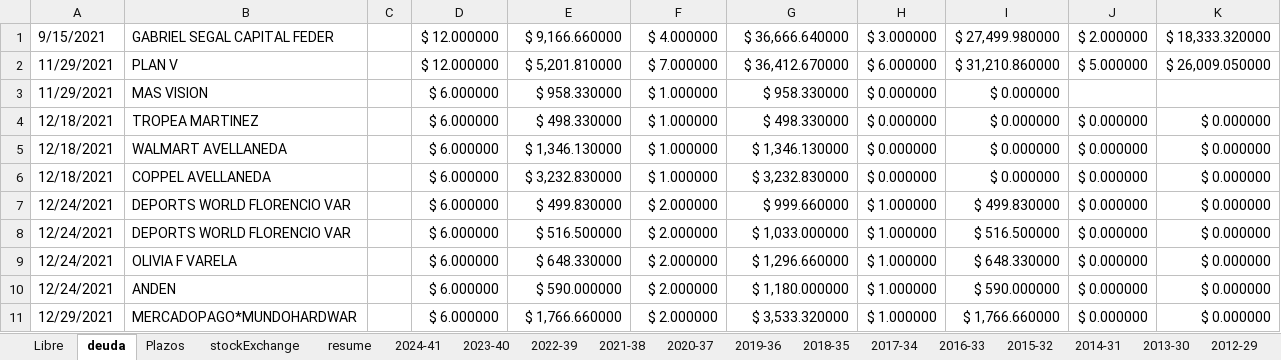
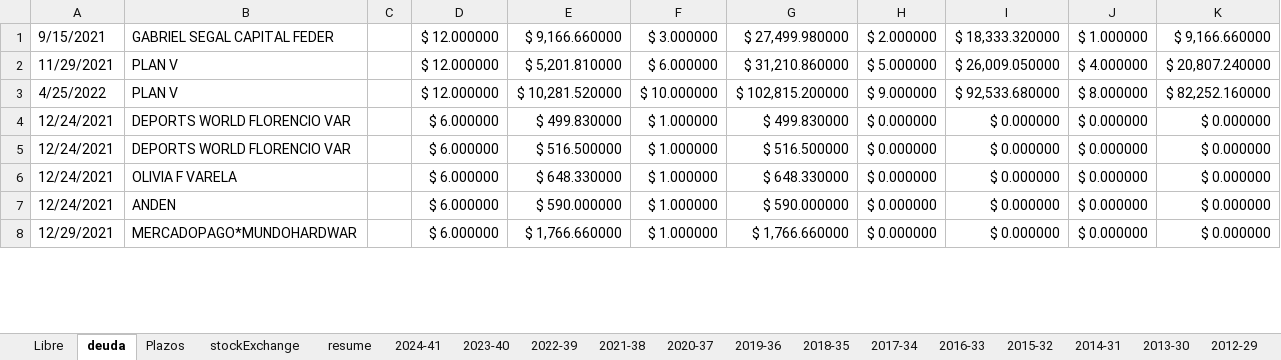
Before and after one commit to andresGitDev/private, an Excel workbook: personalAccounts/monthlyPlanning71427321893.xlsx, sheet deuda, drawn as a sheet; only a part is shown; values as stored, in another font and other column widths than the file's, no borders; removed rows and columns are numbered as before the commit, all else as after; the diff covers the shown part only; the diff names each change by its address in the sheet, - before the commit and + after, or states it on an @@ line.

```diff
--- a/personalAccounts/monthlyPlanning71427321893.xlsx (sheet deuda)
+++ b/personalAccounts/monthlyPlanning71427321893.xlsx (sheet deuda)
-F1: $ 4.000000
+F1: $ 3.000000
-G1: $ 36,666.640000
+G1: $ 27,499.980000
-H1: $ 3.000000
+H1: $ 2.000000
-I1: $ 27,499.980000
+I1: $ 18,333.320000
-J1: $ 2.000000
+J1: $ 1.000000
-K1: $ 18,333.320000
+K1: $ 9,166.660000
-F2: $ 7.000000
+F2: $ 6.000000
-G2: $ 36,412.670000
+G2: $ 31,210.860000
-H2: $ 6.000000
+H2: $ 5.000000
-I2: $ 31,210.860000
+I2: $ 26,009.050000
-J2: $ 5.000000
+J2: $ 4.000000
-K2: $ 26,009.050000
+K2: $ 20,807.240000
-row 3: 11/29/2021 | MAS VISION |  | $ 6.000000 | $ 958.330000 | $ 1.000000 | $ 958.330000 | $ 0.000000 | $ 0.000000
-row 4: 12/18/2021 | TROPEA MARTINEZ |  | $ 6.000000 | $ 498.330000 | $ 1.000000 | $ 498.330000 | $ 0.000000 | $ 0.000000 | $ 0.000000 | $ 0.000000
-row 5: 12/18/2021 | WALMART AVELLANEDA |  | $ 6.000000 | $ 1,346.130000 | $ 1.000000 | $ 1,346.130000 | $ 0.000000 | $ 0.000000 | $ 0.000000 | $ 0.000000
-row 6: 12/18/2021 | COPPEL AVELLANEDA |  | $ 6.000000 | $ 3,232.830000 | $ 1.000000 | $ 3,232.830000 | $ 0.000000 | $ 0.000000 | $ 0.000000 | $ 0.000000
+row 3: 4/25/2022 | PLAN V |  | $ 12.000000 | $ 10,281.520000 | $ 10.000000 | $ 102,815.200000 | $ 9.000000 | $ 92,533.680000 | $ 8.000000 | $ 82,252.160000
-F4:F8: $ 2.000000
+F4:F8: $ 1.000000
-G4: $ 999.660000
+G4: $ 499.830000
-H4:H8: $ 1.000000
+H4:H8: $ 0.000000
-I4: $ 499.830000
+I4: $ 0.000000
-G5: $ 1,033.000000
+G5: $ 516.500000
-I5: $ 516.500000
+I5: $ 0.000000
-G6: $ 1,296.660000
+G6: $ 648.330000
-I6: $ 648.330000
+I6: $ 0.000000
-G7: $ 1,180.000000
+G7: $ 590.000000
-I7: $ 590.000000
+I7: $ 0.000000
-G8: $ 3,533.320000
+G8: $ 1,766.660000
-I8: $ 1,766.660000
+I8: $ 0.000000
```
Also changed, not shown: 23 added rows, 9 removed rows and 42 edited cells elsewhere in this sheet, sheet Libre, sheet resume, sheet Plazos, sheet stockExchange, sheet 2022-39, sheet 2024-41, 2 more sheets, formulas that keep their value, charts or pictures, 2 other files.
